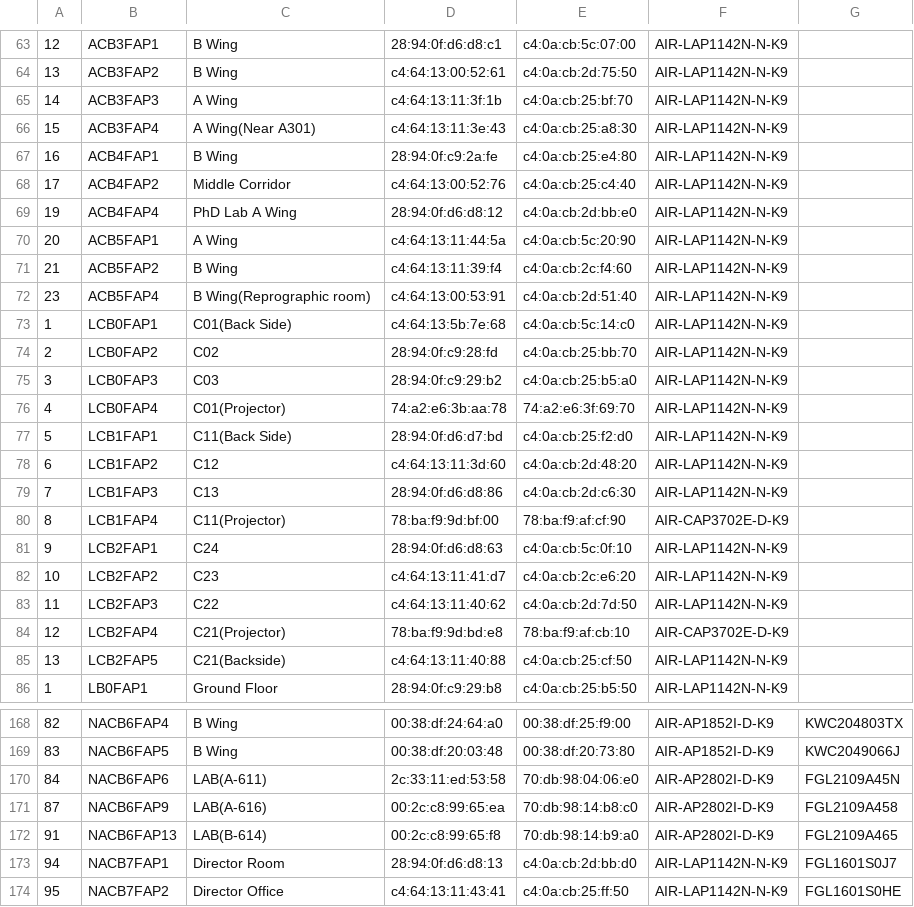
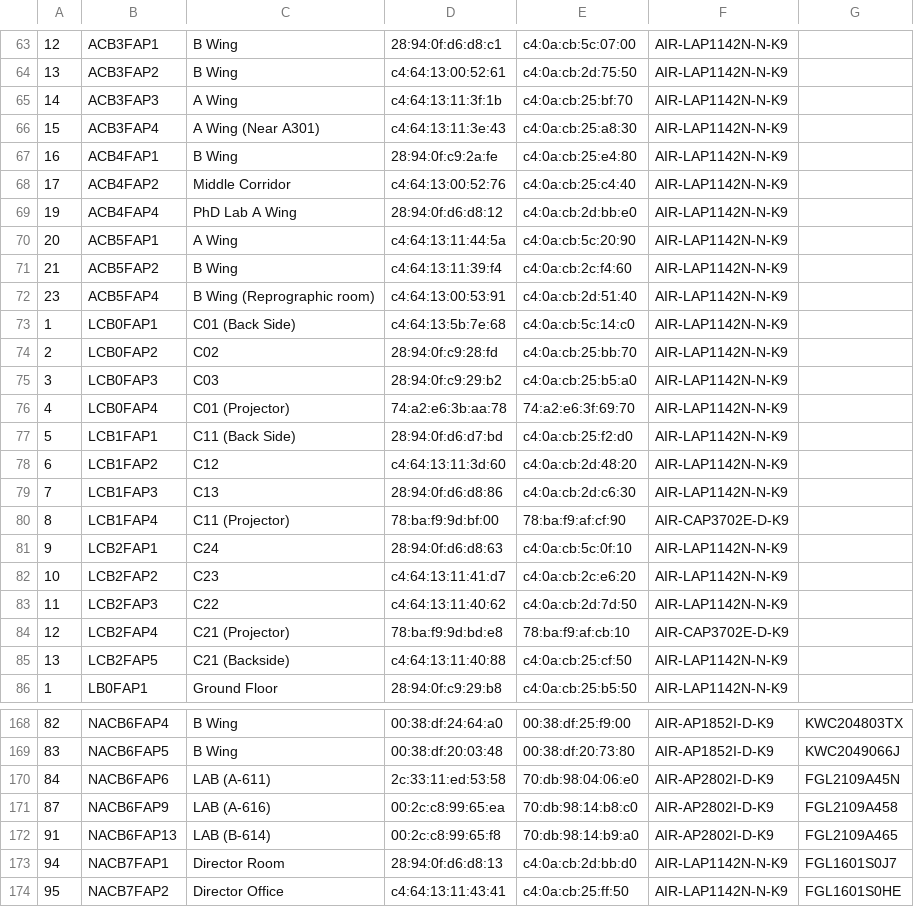
Before and after one commit to lostwarrior404/Peek, a CSV file: app/src/main/res/raw/mac_address_list.csv, drawn as a sheet; only a part is shown, gaps mark what is left out; the diff covers the shown part only.

```diff
--- a/app/src/main/res/raw/mac_address_list.csv
+++ b/app/src/main/res/raw/mac_address_list.csv
@@ -65,3 +65,3 @@
 14,ACB3FAP3,A Wing,c4:64:13:11:3f:1b,c4:0a:cb:25:bf:70,AIR-LAP1142N-N-K9
-15,ACB3FAP4,A Wing(Near A301),c4:64:13:11:3e:43,c4:0a:cb:25:a8:30,AIR-LAP1142N-N-K9
+15,ACB3FAP4,A Wing (Near A301),c4:64:13:11:3e:43,c4:0a:cb:25:a8:30,AIR-LAP1142N-N-K9
 16,ACB4FAP1,B Wing,28:94:0f:c9:2a:fe,c4:0a:cb:25:e4:80,AIR-LAP1142N-N-K9
@@ -71,11 +71,11 @@
 21,ACB5FAP2,B Wing,c4:64:13:11:39:f4,c4:0a:cb:2c:f4:60,AIR-LAP1142N-N-K9
-23,ACB5FAP4,B Wing(Reprographic room),c4:64:13:00:53:91,c4:0a:cb:2d:51:40,AIR-LAP1142N-N-K9
-1,LCB0FAP1,C01(Back Side),c4:64:13:5b:7e:68,c4:0a:cb:5c:14:c0,AIR-LAP1142N-N-K9
+23,ACB5FAP4,B Wing (Reprographic room),c4:64:13:00:53:91,c4:0a:cb:2d:51:40,AIR-LAP1142N-N-K9
+1,LCB0FAP1,C01 (Back Side),c4:64:13:5b:7e:68,c4:0a:cb:5c:14:c0,AIR-LAP1142N-N-K9
 2,LCB0FAP2,C02,28:94:0f:c9:28:fd,c4:0a:cb:25:bb:70,AIR-LAP1142N-N-K9
 3,LCB0FAP3,C03,28:94:0f:c9:29:b2,c4:0a:cb:25:b5:a0,AIR-LAP1142N-N-K9
-4,LCB0FAP4,C01(Projector),74:a2:e6:3b:aa:78,74:a2:e6:3f:69:70,AIR-LAP1142N-N-K9
-5,LCB1FAP1,C11(Back Side),28:94:0f:d6:d7:bd,c4:0a:cb:25:f2:d0,AIR-LAP1142N-N-K9
+4,LCB0FAP4,C01 (Projector),74:a2:e6:3b:aa:78,74:a2:e6:3f:69:70,AIR-LAP1142N-N-K9
+5,LCB1FAP1,C11 (Back Side),28:94:0f:d6:d7:bd,c4:0a:cb:25:f2:d0,AIR-LAP1142N-N-K9
 6,LCB1FAP2,C12,c4:64:13:11:3d:60,c4:0a:cb:2d:48:20,AIR-LAP1142N-N-K9
 7,LCB1FAP3,C13,28:94:0f:d6:d8:86,c4:0a:cb:2d:c6:30,AIR-LAP1142N-N-K9
-8,LCB1FAP4,C11(Projector),78:ba:f9:9d:bf:00,78:ba:f9:af:cf:90,AIR-CAP3702E-D-K9
+8,LCB1FAP4,C11 (Projector),78:ba:f9:9d:bf:00,78:ba:f9:af:cf:90,AIR-CAP3702E-D-K9
 9,LCB2FAP1,C24,28:94:0f:d6:d8:63,c4:0a:cb:5c:0f:10,AIR-LAP1142N-N-K9
@@ -83,4 +83,4 @@
 11,LCB2FAP3,C22,c4:64:13:11:40:62,c4:0a:cb:2d:7d:50,AIR-LAP1142N-N-K9
-12,LCB2FAP4,C21(Projector),78:ba:f9:9d:bd:e8,78:ba:f9:af:cb:10,AIR-CAP3702E-D-K9
-13,LCB2FAP5,C21(Backside),c4:64:13:11:40:88,c4:0a:cb:25:cf:50,AIR-LAP1142N-N-K9
+12,LCB2FAP4,C21 (Projector),78:ba:f9:9d:bd:e8,78:ba:f9:af:cb:10,AIR-CAP3702E-D-K9
+13,LCB2FAP5,C21 (Backside),c4:64:13:11:40:88,c4:0a:cb:25:cf:50,AIR-LAP1142N-N-K9
 1,LB0FAP1,Ground Floor,28:94:0f:c9:29:b8,c4:0a:cb:25:b5:50,AIR-LAP1142N-N-K9
@@ -169,5 +169,5 @@
 83,NACB6FAP5,B Wing,00:38:df:20:03:48,00:38:df:20:73:80,AIR-AP1852I-D-K9,KWC2049066J
-84,NACB6FAP6,LAB(A-611),2c:33:11:ed:53:58,70:db:98:04:06:e0,AIR-AP2802I-D-K9,FGL2109A45N
-87,NACB6FAP9,LAB(A-616),00:2c:c8:99:65:ea,70:db:98:14:b8:c0,AIR-AP2802I-D-K9,FGL2109A458
-91,NACB6FAP13,LAB(B-614),00:2c:c8:99:65:f8,70:db:98:14:b9:a0,AIR-AP2802I-D-K9,FGL2109A465
+84,NACB6FAP6,LAB (A-611),2c:33:11:ed:53:58,70:db:98:04:06:e0,AIR-AP2802I-D-K9,FGL2109A45N
+87,NACB6FAP9,LAB (A-616),00:2c:c8:99:65:ea,70:db:98:14:b8:c0,AIR-AP2802I-D-K9,FGL2109A458
+91,NACB6FAP13,LAB (B-614),00:2c:c8:99:65:f8,70:db:98:14:b9:a0,AIR-AP2802I-D-K9,FGL2109A465
 94,NACB7FAP1,Director Room ,28:94:0f:d6:d8:13,c4:0a:cb:2d:bb:d0,AIR-LAP1142N-N-K9,FGL1601S0J7
```
Also changed, not shown: 12 edited cells elsewhere in this file.
